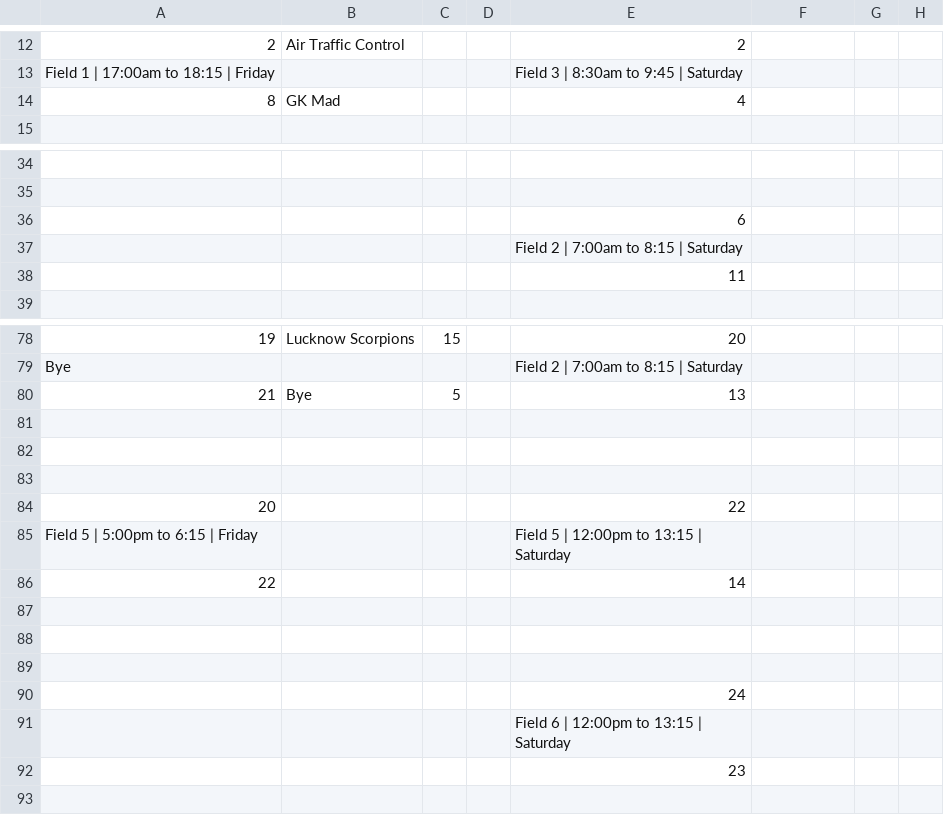
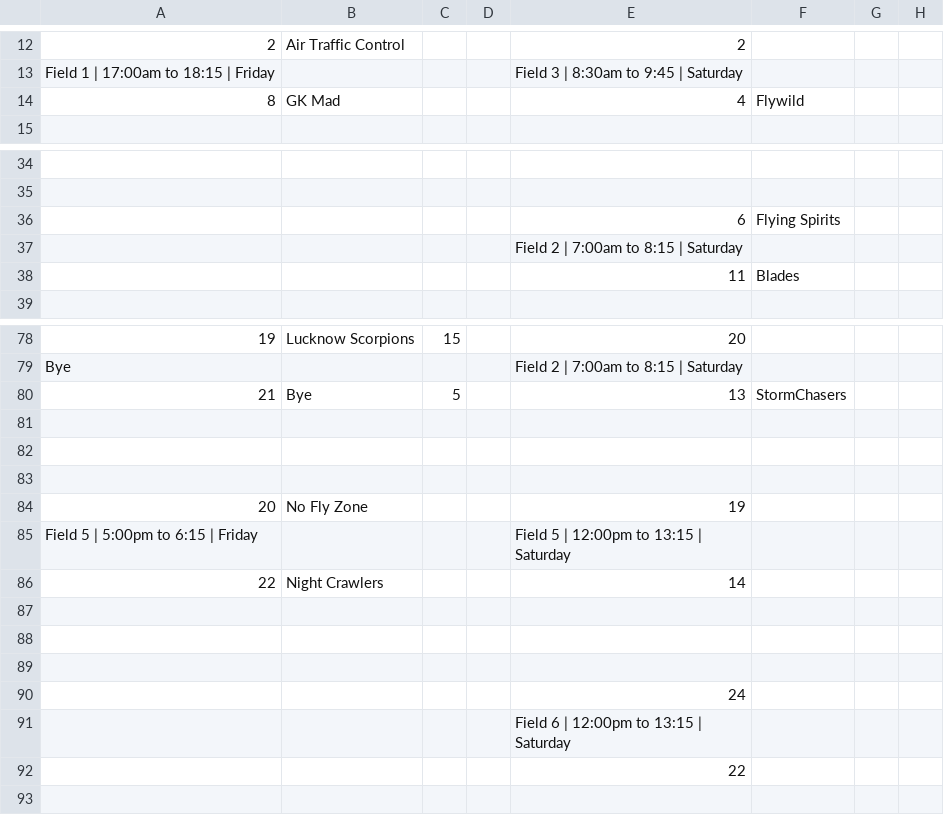
Before and after one commit to india-ultimate/scores, a CSV file: data/raw/ncs-22-23-mixed-nationals-brackets.csv, drawn as a sheet; only a part is shown, gaps mark what is left out; the diff covers the shown part only; the diff names each change by its address in the sheet, - before the commit and + after, or states it on an @@ line.

```diff
--- a/data/raw/ncs-22-23-mixed-nationals-brackets.csv
+++ b/data/raw/ncs-22-23-mixed-nationals-brackets.csv
-F14: (empty)
+F14: Flywild
-F36: (empty)
+F36: Flying Spirits
-F38: (empty)
+F38: Blades
-F80: (empty)
+F80: StormChasers
-B84: (empty)
+B84: No Fly Zone
-E84: 22
+E84: 19
-B86: (empty)
+B86: Night Crawlers
-E92: 23
+E92: 22
```
Also changed, not shown: 12 edited cells elsewhere in this file, data/raw/ncs-22-23-mixed-nationals-pools.csv, 1 other file.
